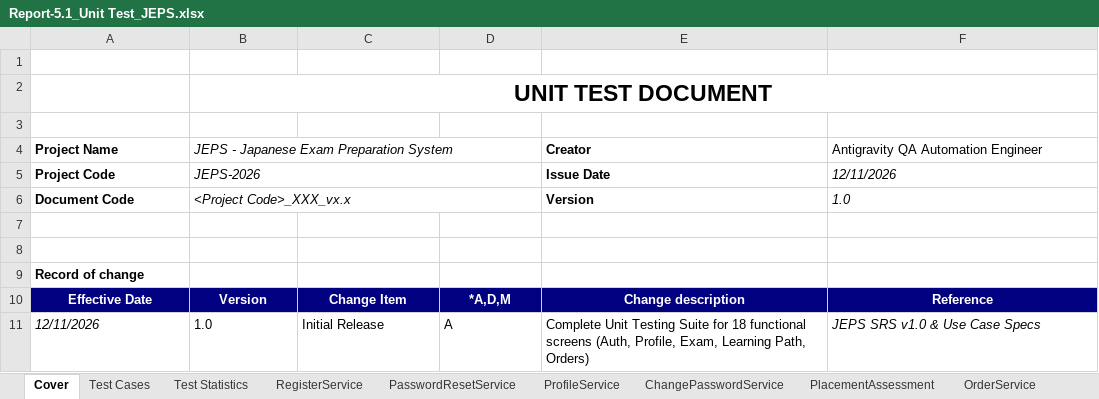
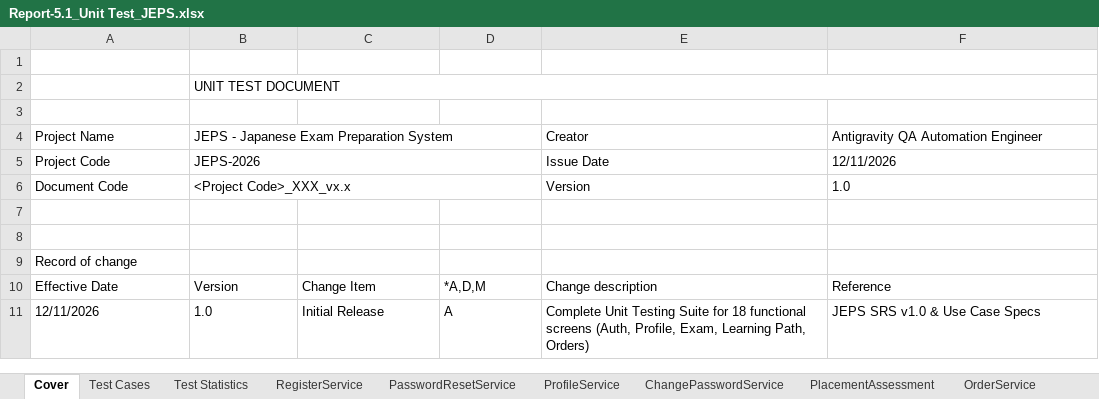
Before and after one commit to hoang132k4/FA26_SEP490-G10, an Excel workbook: Report-5.1_Unit Test_JEPS.xlsx, sheet Cover, drawn as a sheet; values as stored, in another font and other column widths than the file's, no borders; charts and pictures not drawn; the diff names each change by its address in the sheet, - before the commit and + after, or states it on an @@ line.

```diff
--- a/Report-5.1_Unit Test_JEPS.xlsx (sheet Cover)
+++ b/Report-5.1_Unit Test_JEPS.xlsx (sheet Cover)
@@ B2 bold: on → off, alignment: center → left, text size: smaller @@
-A4:A6 bold: on
+A4:A6 bold: off
-B4:B6 italic: on
+B4:B6 italic: off
-E4:E6 bold: on
+E4:E6 bold: off
-F5:F6 italic: on
+F5:F6 italic: off
-A9 bold: on
+A9 bold: off
@@ A10:F10 bold: on → off, fill: #000080 → none, text colour: #FFFFFF → black, alignment: center → left @@
-A11 italic: on
+A11 italic: off
-F11 italic: on
+F11 italic: off
```
Also changed, not shown: sheet Test Statistics, sheet PasswordResetService, sheet LearningPathService, sheet RegisterService, sheet ChangePasswordService, sheet PlacementAssessment, 3 more sheets, other sheet tabs, charts or pictures, Report-5.2_Integration Test_JEPS.xlsx, 3 other files.
